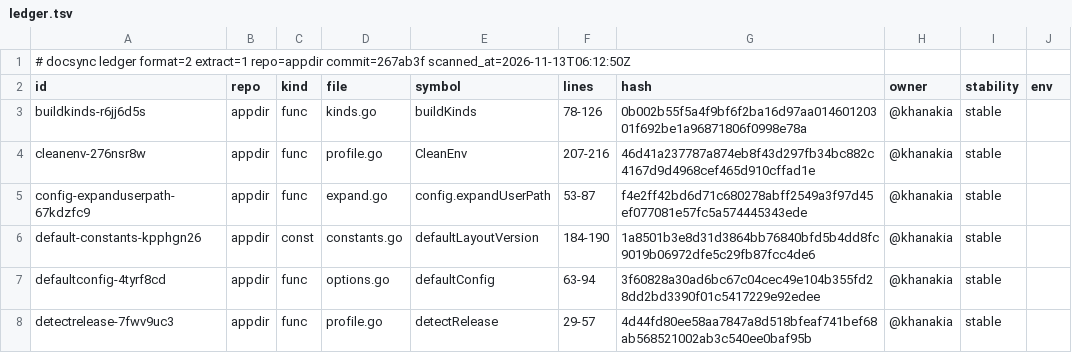
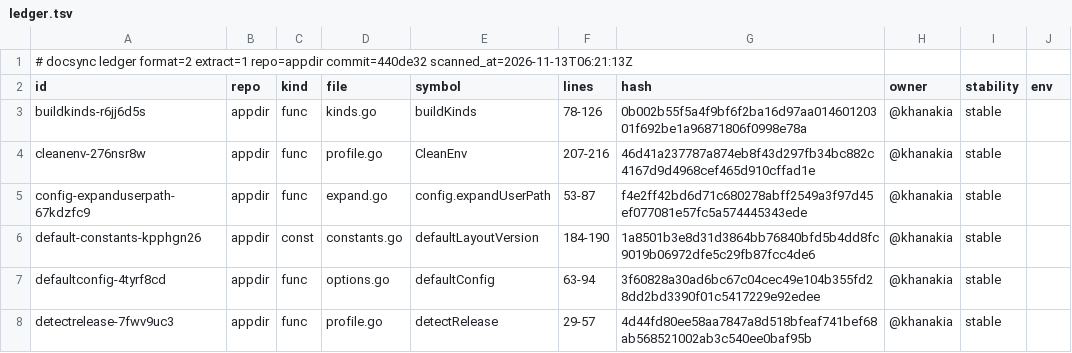
Before and after one commit to ubgo/appdir, a TSV file: .ds/ledger.tsv, drawn as a sheet; only a part is shown; the diff names each change by its address in the sheet, - before the commit and + after, or states it on an @@ line.

```diff
--- a/.ds/ledger.tsv
+++ b/.ds/ledger.tsv
-A1 (id): …extract=1 repo=appdir commit=267ab3f scanned_at=2026-11-13T06:12:50Z
+A1 (id): …extract=1 repo=appdir commit=440de32 scanned_at=2026-11-13T06:21:13Z
```
Also changed, not shown: .ds/acks.tsv, .ds/refs.tsv, 1 other file.
